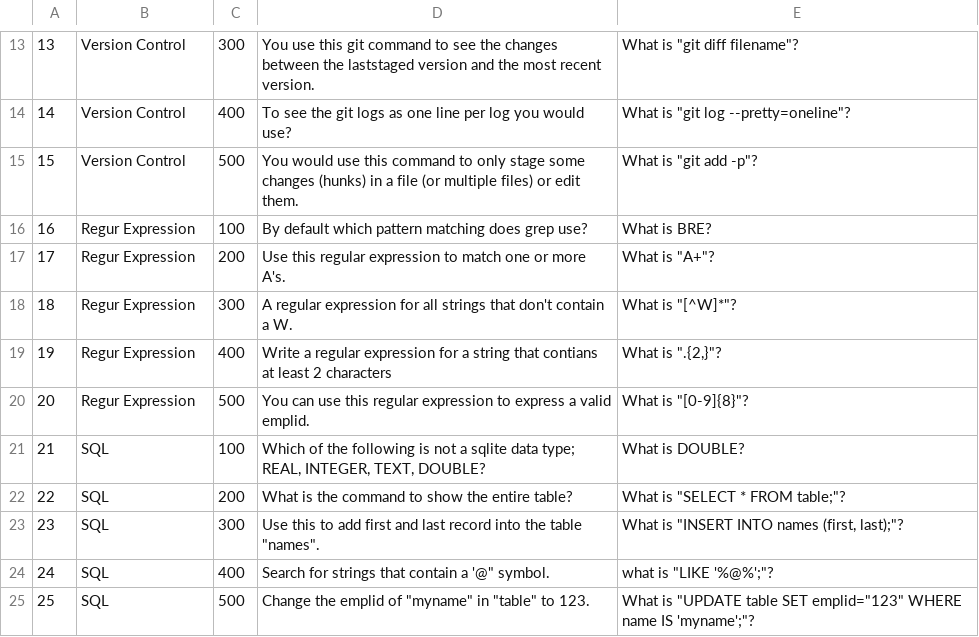
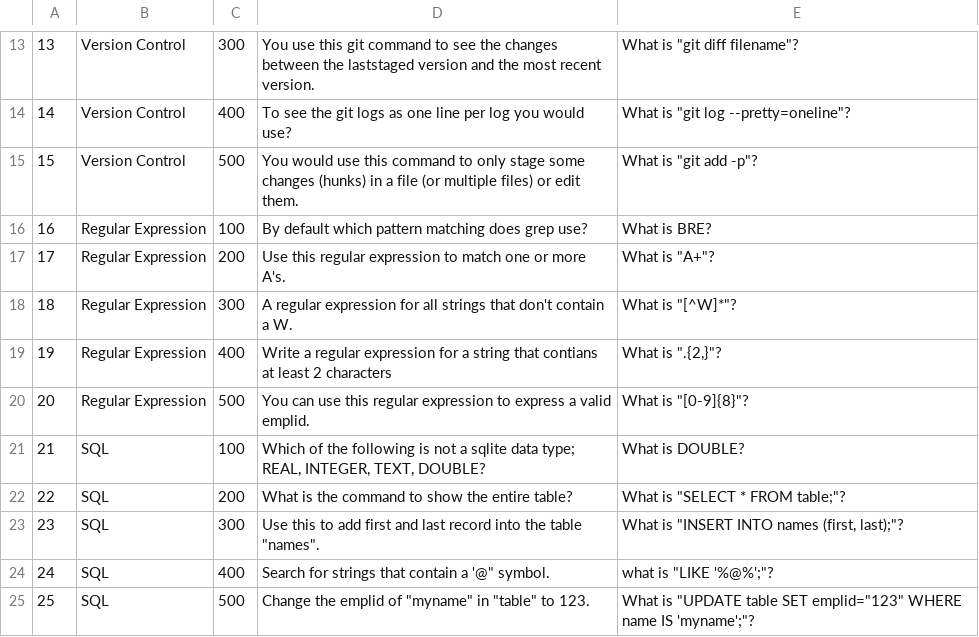
Before and after one commit to bc-cisc3140/jeopardy, a CSV file: src/sql/jeopardy.csv, drawn as a sheet; only a part is shown, gaps mark what is left out.

Commit message:
fixed spelling mistake

```diff
--- a/src/sql/jeopardy.csv
+++ b/src/sql/jeopardy.csv
@@ -15,7 +15,7 @@
 15,Version Control,500,You would use this command to only stage some changes (hunks) in a file (or multiple files) or edit them.,"What is ""git add -p""?"
-16,Regur Expression,100,By default which pattern matching does grep use?,What is BRE?
-17,Regur Expression,200,Use this regular expression to match one or more A's.,"What is ""A+""?"
-18,Regur Expression,300,A regular expression for all strings that don't contain a W.,"What is ""[^W]*""?"
-19,Regur Expression,400,Write a regular expression for a string that contians at least 2 characters,"What is "".{2,}""?"
-20,Regur Expression,500,You can use this regular expression to express a valid emplid.,"What is ""[0-9]{8}""?"
+16,Regular Expression,100,By default which pattern matching does grep use?,What is BRE?
+17,Regular Expression,200,Use this regular expression to match one or more A's.,"What is ""A+""?"
+18,Regular Expression,300,A regular expression for all strings that don't contain a W.,"What is ""[^W]*""?"
+19,Regular Expression,400,Write a regular expression for a string that contians at least 2 characters,"What is "".{2,}""?"
+20,Regular Expression,500,You can use this regular expression to express a valid emplid.,"What is ""[0-9]{8}""?"
 21,SQL,100,"Which of the following is not a sqlite data type; REAL, INTEGER, TEXT, DOUBLE?",What is DOUBLE?
```
